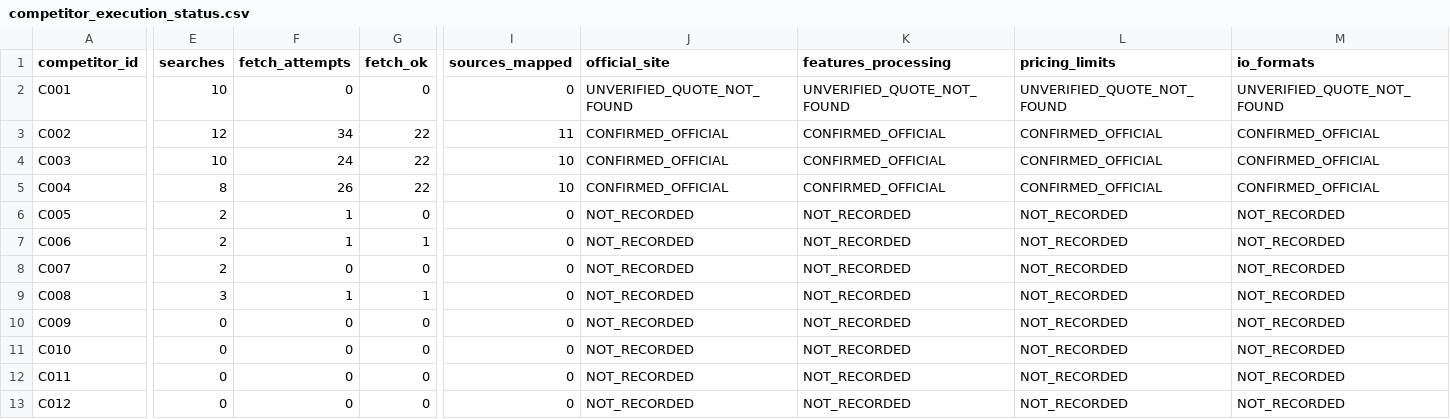
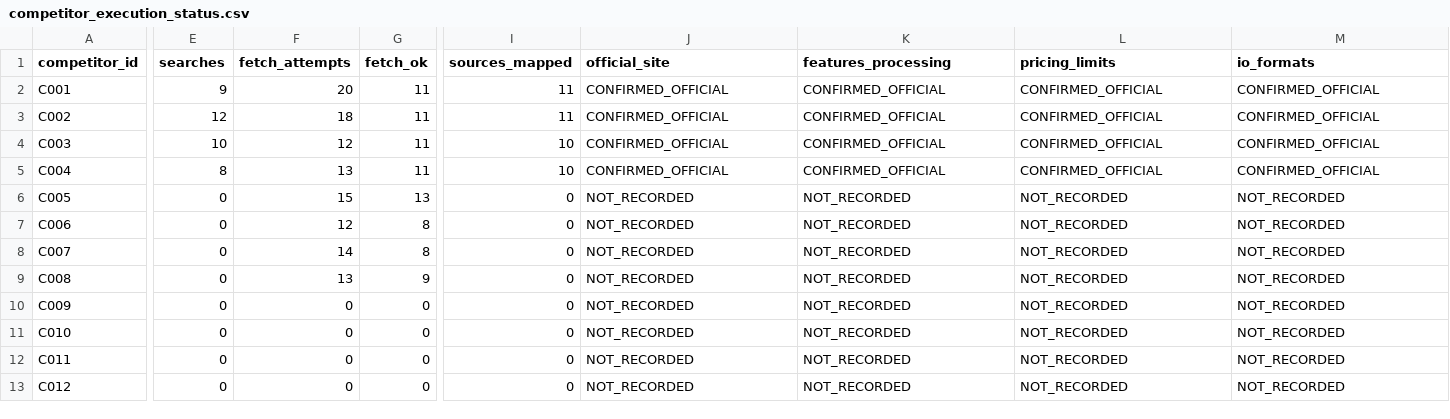
Before and after one commit to csta24055-sys/-, a CSV file: ai-document-market-research/registry/competitor_execution_status.csv, drawn as a sheet; only a part is shown, gaps mark what is left out; the diff covers the shown part only; the diff names each change by its address in the sheet, - before the commit and + after, or states it on an @@ line.

```diff
--- a/ai-document-market-research/registry/competitor_execution_status.csv
+++ b/ai-document-market-research/registry/competitor_execution_status.csv
-E2 (searches): 10
+E2 (searches): 9
-F2 (fetch_attempts): 0
+F2 (fetch_attempts): 20
-G2 (fetch_ok): 0
+G2 (fetch_ok): 11
-I2 (sources_mapped): 0
+I2 (sources_mapped): 11
-J2 (official_site): UNVERIFIED_QUOTE_NOT_FOUND
+J2 (official_site): CONFIRMED_OFFICIAL
-K2 (features_processing): UNVERIFIED_QUOTE_NOT_FOUND
+K2 (features_processing): CONFIRMED_OFFICIAL
-L2 (pricing_limits): UNVERIFIED_QUOTE_NOT_FOUND
+L2 (pricing_limits): CONFIRMED_OFFICIAL
-M2 (io_formats): UNVERIFIED_QUOTE_NOT_FOUND
+M2 (io_formats): CONFIRMED_OFFICIAL
-F3 (fetch_attempts): 34
+F3 (fetch_attempts): 18
-G3:G5 (fetch_ok): 22
+G3:G5 (fetch_ok): 11
-F4 (fetch_attempts): 24
+F4 (fetch_attempts): 12
-F5 (fetch_attempts): 26
+F5 (fetch_attempts): 13
-E6:E8 (searches): 2
+E6:E8 (searches): 0
-F6 (fetch_attempts): 1
+F6 (fetch_attempts): 15
-G6 (fetch_ok): 0
+G6 (fetch_ok): 13
-F7 (fetch_attempts): 1
+F7 (fetch_attempts): 12
-G7 (fetch_ok): 1
+G7 (fetch_ok): 8
-F8 (fetch_attempts): 0
+F8 (fetch_attempts): 14
-G8 (fetch_ok): 0
+G8 (fetch_ok): 8
-E9 (searches): 3
+E9 (searches): 0
-F9 (fetch_attempts): 1
+F9 (fetch_attempts): 13
-G9 (fetch_ok): 1
+G9 (fetch_ok): 9
```
Also changed, not shown: 7 edited cells elsewhere in this file, ai-document-market-research/registry/additional_axes.csv, ai-document-market-research/registry/research_axes.csv, 18 other files.
